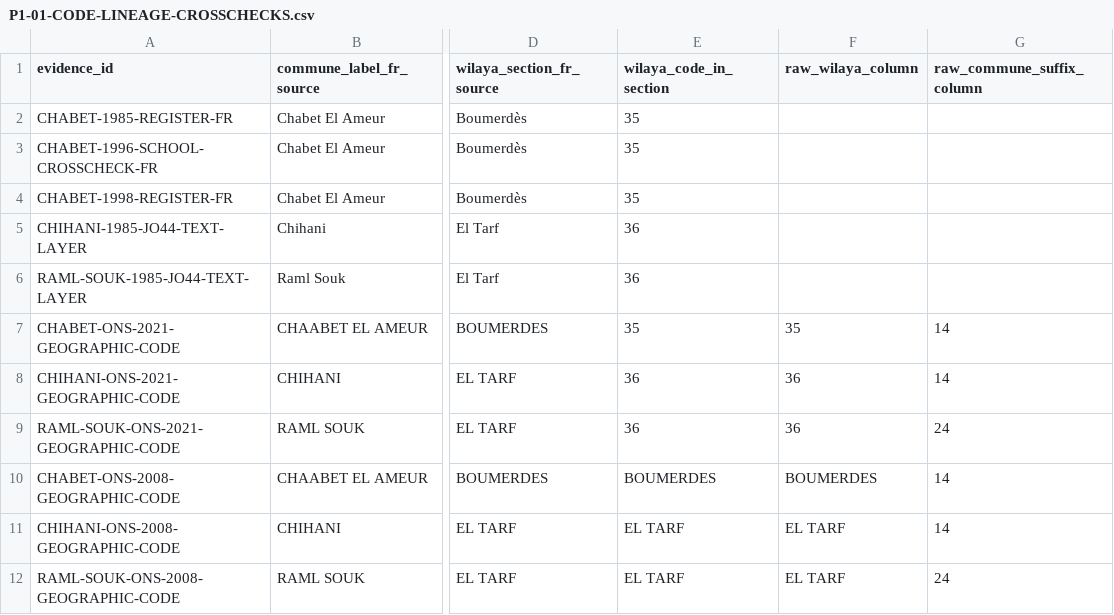
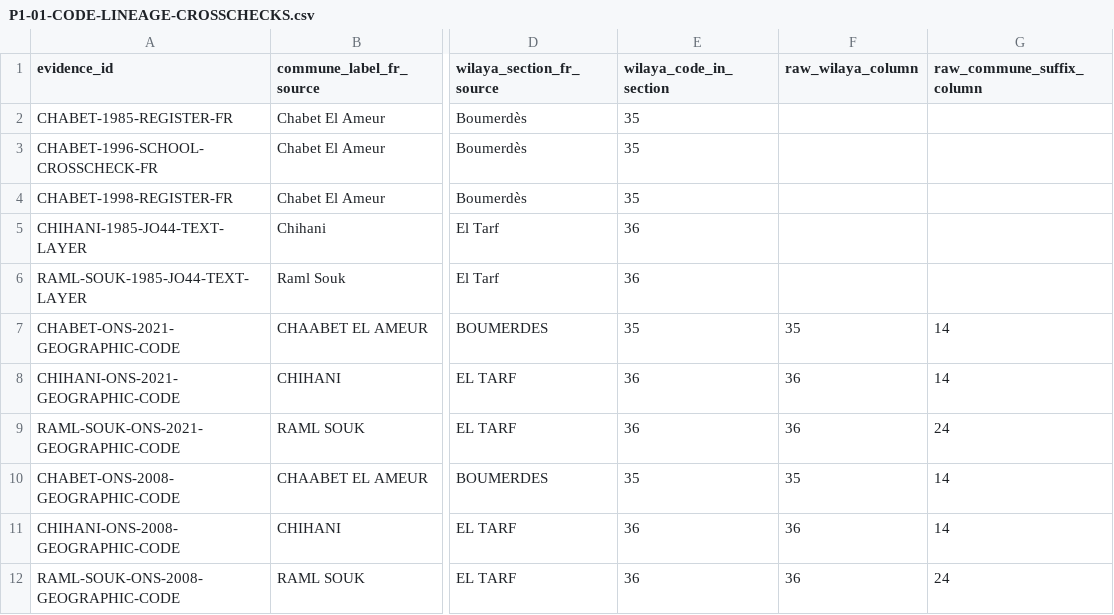
Before and after one commit to younestech31/PROMO-GEST, a CSV file: docs/reference-data/P1-01-CODE-LINEAGE-CROSSCHECKS.csv, drawn as a sheet; only a part is shown, gaps mark what is left out; the diff names each change by its address in the sheet, - before the commit and + after, or states it on an @@ line.

Commit message:
fix(docs): correct ONS 2008 W./C. source columns

```diff
--- a/docs/reference-data/P1-01-CODE-LINEAGE-CROSSCHECKS.csv
+++ b/docs/reference-data/P1-01-CODE-LINEAGE-CROSSCHECKS.csv
-E10 (wilaya_code_in_section): BOUMERDES
+E10 (wilaya_code_in_section): 35
-F10 (raw_wilaya_column): BOUMERDES
+F10 (raw_wilaya_column): 35
-E11:E12 (wilaya_code_in_section): EL TARF
+E11:E12 (wilaya_code_in_section): 36
-F11:F12 (raw_wilaya_column): EL TARF
+F11:F12 (raw_wilaya_column): 36
```
